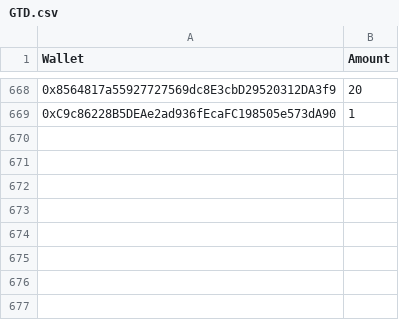
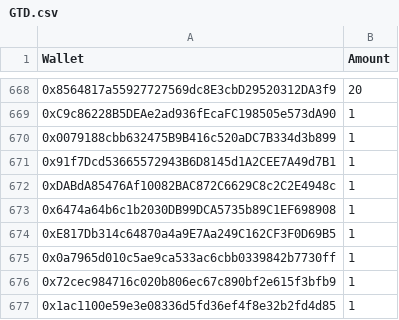
Before and after one commit to jesuzzback/drippp, a CSV file: data/GTD.csv, drawn as a sheet; only a part is shown, gaps mark what is left out; the diff names each change by its address in the sheet, - before the commit and + after, or states it on an @@ line.

Commit message:
Update GTD.csv

```diff
--- a/data/GTD.csv
+++ b/data/GTD.csv
+row 670: 0x0079188cbb632475B9B416c520aDC7B334d3b899 | 1
+row 671: 0x91f7Dcd53665572943B6D8145d1A2CEE7A49d7B1 | 1
+row 672: 0xDABdA85476Af10082BAC872C6629C8c2C2E4948c | 1
+row 673: 0x6474a64b6c1b2030DB99DCA5735b89C1EF698908 | 1
+row 674: 0xE817Db314c64870a4a9E7Aa249C162CF3F0D69B5 | 1
+row 675: 0x0a7965d010c5ae9ca533ac6cbb0339842b7730ff | 1
+row 676: 0x72cec984716c020b806ec67c890bf2e615f3bfb9 | 1
+row 677: 0x1ac1100e59e3e08336d5fd36ef4f8e32b2fd4d85 | 1
```
